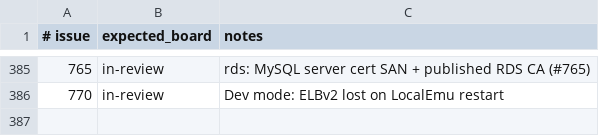
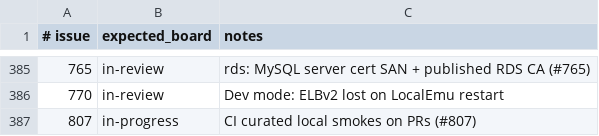
Before and after one commit to kgz/stackwrangler, a TSV file: bin/board-tracker.tsv, drawn as a sheet; only a part is shown, gaps mark what is left out; the diff names each change by its address in the sheet, - before the commit and + after, or states it on an @@ line.

Commit message:
CI: curated local smokes on PRs (#807).

```diff
--- a/bin/board-tracker.tsv
+++ b/bin/board-tracker.tsv
+row 387: 807 | in-progress | CI curated local smokes on PRs (#807)
```
Also changed, not shown: 5 other files.
